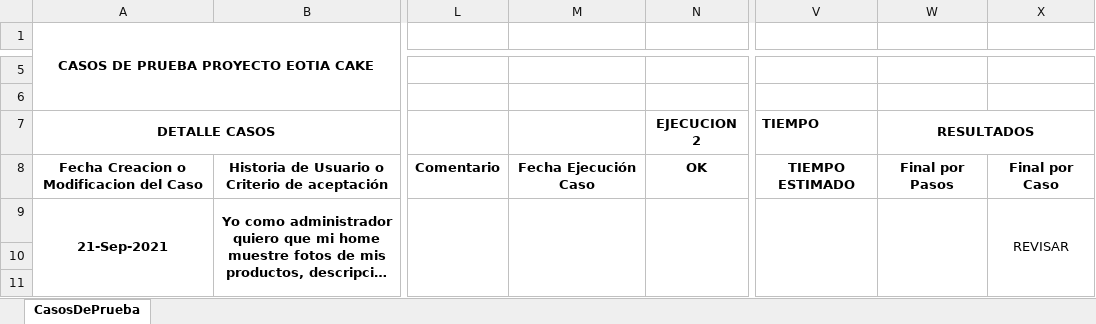
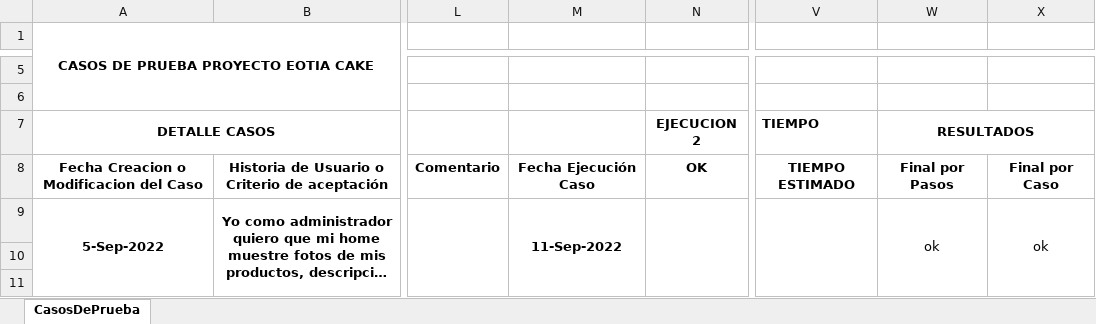
Before and after one commit to Jmanriques/Proyecto_EOTIA_CAKE, an Excel workbook: Documentación/Casos de prueba.xlsx, sheet CasosDePrueba, drawn as a sheet; only a part is shown, gaps mark what is left out; long unchanged cells end in …; values as stored, in another font and other column widths than the file's, no borders; the diff covers the shown part only; the diff names each change by its address in the sheet, - before the commit and + after, or states it on an @@ line.

```diff
--- a/Documentación/Casos de prueba.xlsx (sheet CasosDePrueba)
+++ b/Documentación/Casos de prueba.xlsx (sheet CasosDePrueba)
-A9: 21-Sep-2021
+A9: 5-Sep-2022
-M9: (empty)
+M9: 11-Sep-2022
-W9: (empty)
+W9: ok
-X9: REVISAR
+X9: ok
```
Also changed, not shown: 8 added rows, 2 removed rows and 16 edited cells elsewhere in this sheet, 1 other file.
